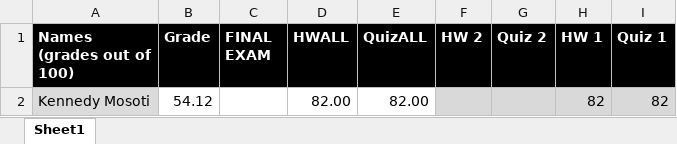
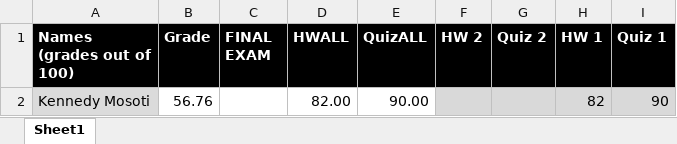
Before and after one commit to kmosoti/1301_DATA, an Excel workbook: gradesKennedyMosoti.xlsx, sheet Sheet1, drawn as a sheet; values as stored, in another font and other column widths than the file's, no borders; the diff names each change by its address in the sheet, - before the commit and + after, or states it on an @@ line.

Commit message:
grade update

```diff
--- a/gradesKennedyMosoti.xlsx (sheet Sheet1)
+++ b/gradesKennedyMosoti.xlsx (sheet Sheet1)
-B2 (Grade): 54.12
+B2 (Grade): 56.76
-E2 (QuizALL): 82.00
+E2 (QuizALL): 90.00
-I2 (Quiz 1): 82
+I2 (Quiz 1): 90
```
